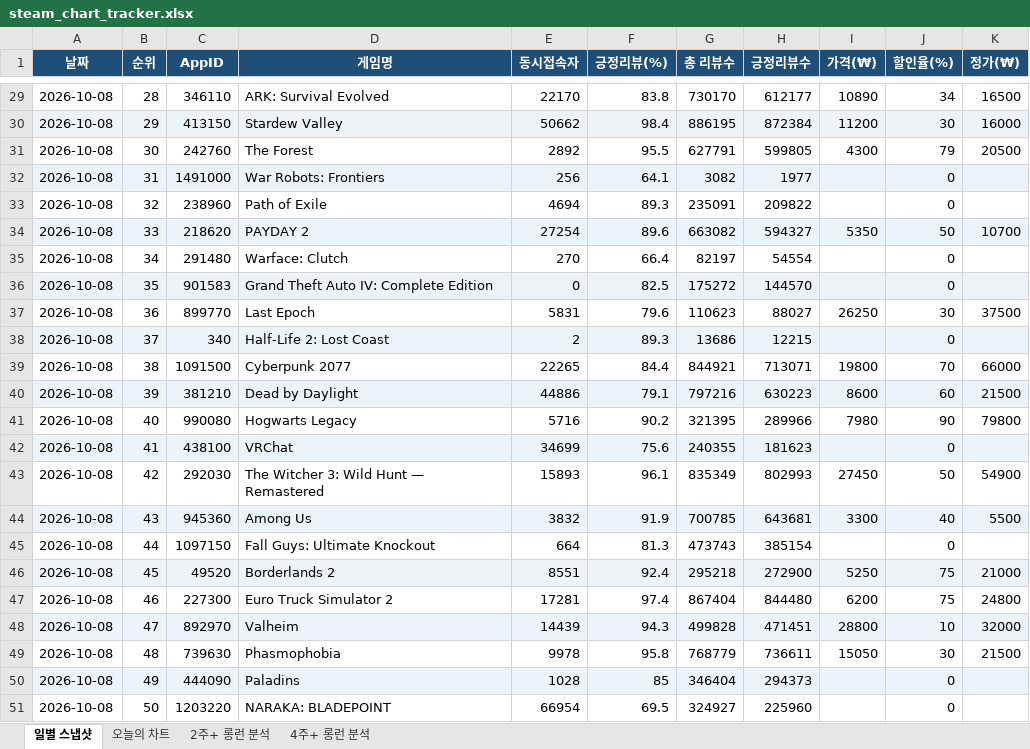
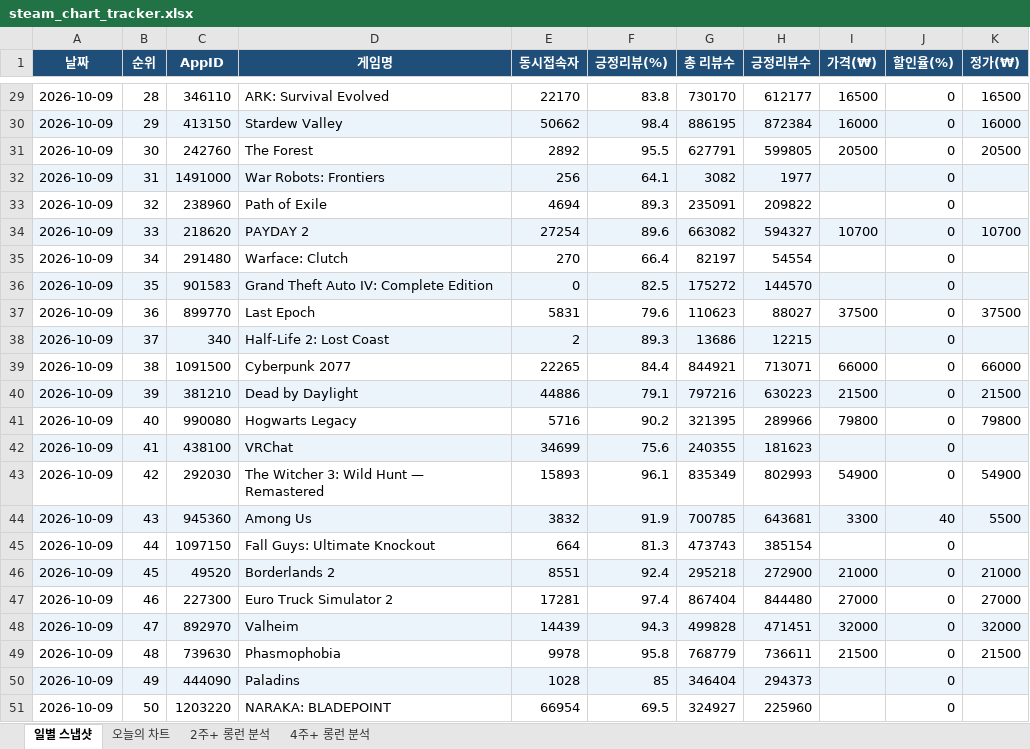
Before and after one commit to yunahro0513/steam-tracker, an Excel workbook: steam_chart_tracker.xlsx, sheet 일별 스냅샷, drawn as a sheet; only a part is shown, gaps mark what is left out; values as stored, in another font and other column widths than the file's, no borders; the diff covers the shown part only; the diff names each change by its address in the sheet, - before the commit and + after, or states it on an @@ line.

```diff
--- a/steam_chart_tracker.xlsx (sheet 일별 스냅샷)
+++ b/steam_chart_tracker.xlsx (sheet 일별 스냅샷)
-A29:A51 (날짜): 2026-10-08
+A29:A51 (날짜): 2026-10-09
-I29 (가격(₩)): 10890
+I29 (가격(₩)): 16500
-J29 (할인율(%)): 34
+J29 (할인율(%)): 0
-I30 (가격(₩)): 11200
+I30 (가격(₩)): 16000
-J30 (할인율(%)): 30
+J30 (할인율(%)): 0
-I31 (가격(₩)): 4300
+I31 (가격(₩)): 20500
-J31 (할인율(%)): 79
+J31 (할인율(%)): 0
-I34 (가격(₩)): 5350
+I34 (가격(₩)): 10700
-J34 (할인율(%)): 50
+J34 (할인율(%)): 0
-I37 (가격(₩)): 26250
+I37 (가격(₩)): 37500
-J37 (할인율(%)): 30
+J37 (할인율(%)): 0
-I39 (가격(₩)): 19800
+I39 (가격(₩)): 66000
-J39 (할인율(%)): 70
+J39 (할인율(%)): 0
-I40 (가격(₩)): 8600
+I40 (가격(₩)): 21500
-J40 (할인율(%)): 60
+J40 (할인율(%)): 0
-I41 (가격(₩)): 7980
+I41 (가격(₩)): 79800
-J41 (할인율(%)): 90
+J41 (할인율(%)): 0
-I43 (가격(₩)): 27450
+I43 (가격(₩)): 54900
-J43 (할인율(%)): 50
+J43 (할인율(%)): 0
-I46 (가격(₩)): 5250
+I46 (가격(₩)): 21000
-J46:J47 (할인율(%)): 75
+J46:J47 (할인율(%)): 0
-I47 (가격(₩)): 6200
+I47 (가격(₩)): 27000
-K47 (정가(₩)): 24800
+K47 (정가(₩)): 27000
-I48 (가격(₩)): 28800
+I48 (가격(₩)): 32000
-J48 (할인율(%)): 10
+J48 (할인율(%)): 0
-I49 (가격(₩)): 15050
+I49 (가격(₩)): 21500
-J49 (할인율(%)): 30
+J49 (할인율(%)): 0
```
Also changed, not shown: 41 edited cells elsewhere in this sheet, sheet 오늘의 차트, sheet 2주+ 롱런 분석, sheet 4주+ 롱런 분석, 1 other file.
